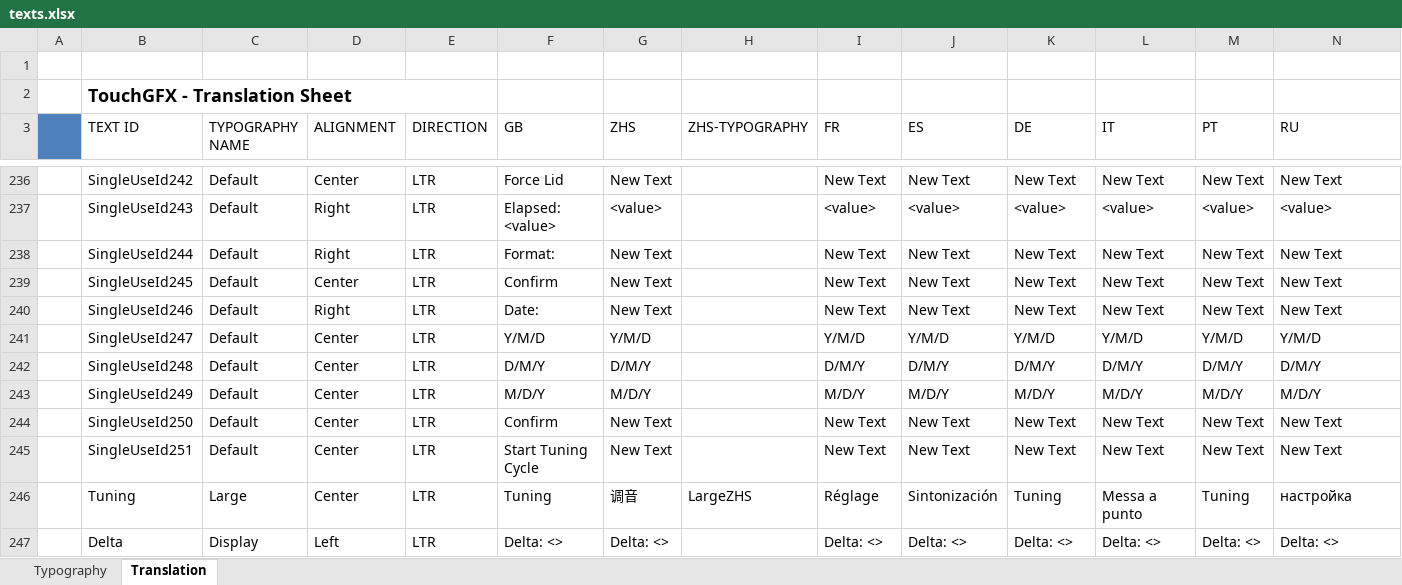
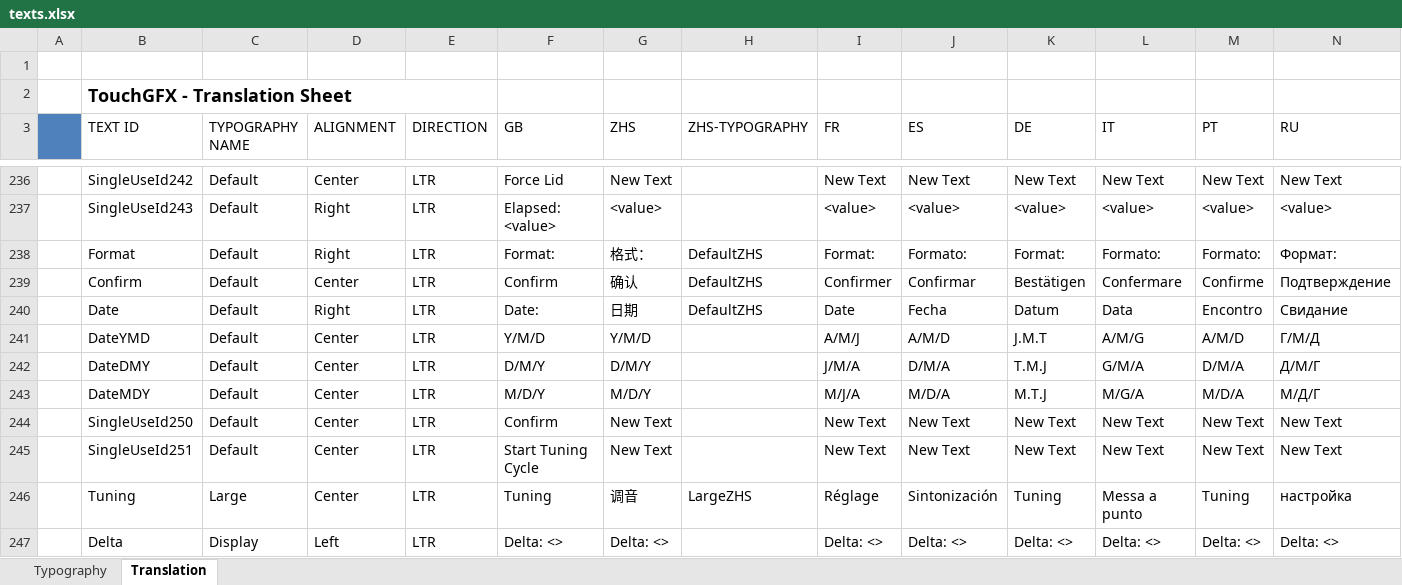
Before and after one commit to john-giles-ff/Recover, an Excel workbook: RECOVER/assets/texts/texts.xlsx, sheet Translation, drawn as a sheet; only a part is shown, gaps mark what is left out; values as stored, in another font and other column widths than the file's, no borders; removed rows and columns are numbered as before the commit, all else as after; rows hold the shown columns only; the diff names each change by its address in the sheet, - before the commit and + after, or states it on an @@ line.

Commit message:
Updated Texts

```diff
--- a/RECOVER/assets/texts/texts.xlsx (sheet Translation)
+++ b/RECOVER/assets/texts/texts.xlsx (sheet Translation)
-row 238:  | SingleUseId244 | Default | Right | LTR | Format: | New Text |  | New Text | New Text | New Text | New Text | New Text | New Text
-row 239:  | SingleUseId245 | Default | Center | LTR | Confirm | New Text |  | New Text | New Text | New Text | New Text | New Text | New Text
-row 240:  | SingleUseId246 | Default | Right | LTR | Date: | New Text |  | New Text | New Text | New Text | New Text | New Text | New Text
+row 238:  | Format | Default | Right | LTR | Format: | 格式： | DefaultZHS | Format: | Formato: | Format: | Formato: | Formato: | Формат:
+row 239:  | Confirm | Default | Center | LTR | Confirm | 确认 | DefaultZHS | Confirmer | Confirmar | Bestätigen | Confermare | Confirme | Подтверждение
+row 240:  | Date | Default | Right | LTR | Date: | 日期 | DefaultZHS | Date | Fecha | Datum | Data | Encontro | Свидание
-B241 (TEXT ID): SingleUseId247
+B241 (TEXT ID): DateYMD
-I241 (FR): Y/M/D
+I241 (FR): A/M/J
-J241 (ES): Y/M/D
+J241 (ES): A/M/D
-K241 (DE): Y/M/D
+K241 (DE): J.M.T
-L241 (IT): Y/M/D
+L241 (IT): A/M/G
-M241 (PT): Y/M/D
+M241 (PT): A/M/D
-N241 (RU): Y/M/D
+N241 (RU): Г/М/Д
-B242 (TEXT ID): SingleUseId248
+B242 (TEXT ID): DateDMY
-I242 (FR): D/M/Y
+I242 (FR): J/M/A
-J242 (ES): D/M/Y
+J242 (ES): D/M/A
-K242 (DE): D/M/Y
+K242 (DE): T.M.J
-L242 (IT): D/M/Y
+L242 (IT): G/M/A
-M242 (PT): D/M/Y
+M242 (PT): D/M/A
-N242 (RU): D/M/Y
+N242 (RU): Д/М/Г
-B243 (TEXT ID): SingleUseId249
+B243 (TEXT ID): DateMDY
-I243 (FR): M/D/Y
+I243 (FR): M/J/A
-J243 (ES): M/D/Y
+J243 (ES): M/D/A
-K243 (DE): M/D/Y
+K243 (DE): M.T.J
-L243 (IT): M/D/Y
+L243 (IT): M/G/A
-M243 (PT): M/D/Y
+M243 (PT): M/D/A
-N243 (RU): M/D/Y
+N243 (RU): М/Д/Г
```
Also changed, not shown: 10 other files.
